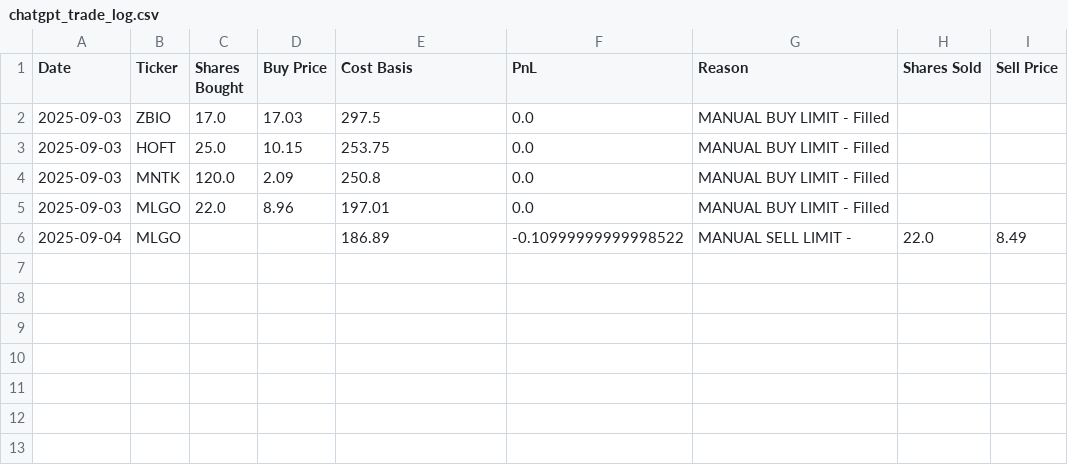
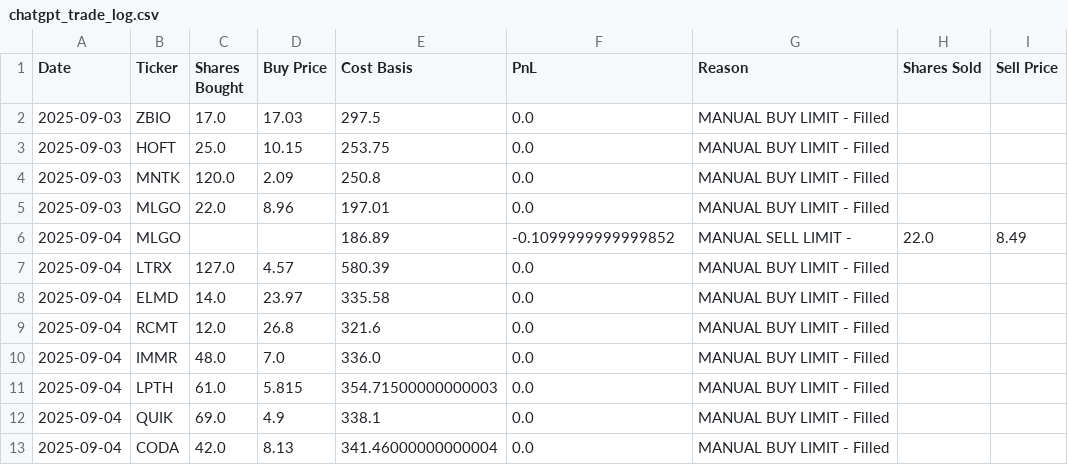
Before and after one commit to mrjeffreyweiss/ChatGPT-Micro-Cap-Experiment, a CSV file: Start Your Own/chatgpt_trade_log.csv, drawn as a sheet.

Commit message:
9/4 trades

```diff
--- a/Start Your Own/chatgpt_trade_log.csv
+++ b/Start Your Own/chatgpt_trade_log.csv
@@ -5,2 +5,9 @@ Date,Ticker,Shares Bought,Buy Price,Cost Basis,PnL,Reason,Shares Sold,Sell Price
 2025-09-03,MLGO,22.0,8.96,197.01,0.0,MANUAL BUY LIMIT - Filled,,
-2025-09-04,MLGO,,,186.89,-0.10999999999998522,MANUAL SELL LIMIT - ,22.0,8.49
+2025-09-04,MLGO,,,186.89,-0.1099999999999852,MANUAL SELL LIMIT - ,22.0,8.49
+2025-09-04,LTRX,127.0,4.57,580.39,0.0,MANUAL BUY LIMIT - Filled,,
+2025-09-04,ELMD,14.0,23.97,335.58,0.0,MANUAL BUY LIMIT - Filled,,
+2025-09-04,RCMT,12.0,26.8,321.6,0.0,MANUAL BUY LIMIT - Filled,,
+2025-09-04,IMMR,48.0,7.0,336.0,0.0,MANUAL BUY LIMIT - Filled,,
+2025-09-04,LPTH,61.0,5.815,354.71500000000003,0.0,MANUAL BUY LIMIT - Filled,,
+2025-09-04,QUIK,69.0,4.9,338.1,0.0,MANUAL BUY LIMIT - Filled,,
+2025-09-04,CODA,42.0,8.13,341.46000000000004,0.0,MANUAL BUY LIMIT - Filled,,
```
Also changed, not shown: Start Your Own/chatgpt_portfolio_update.csv.
